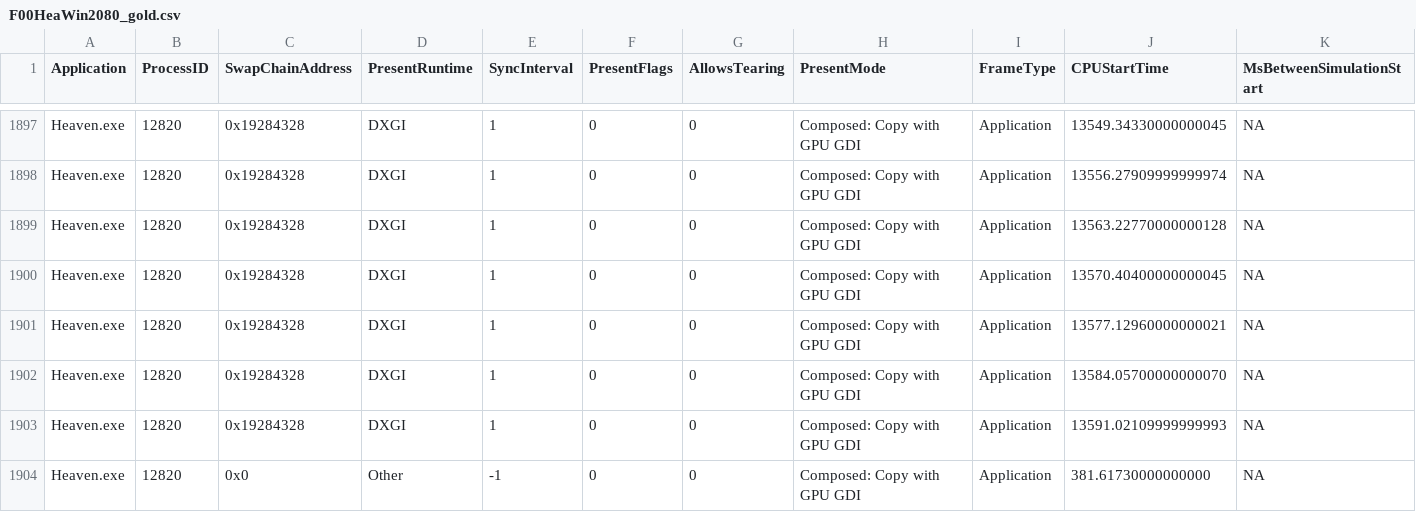
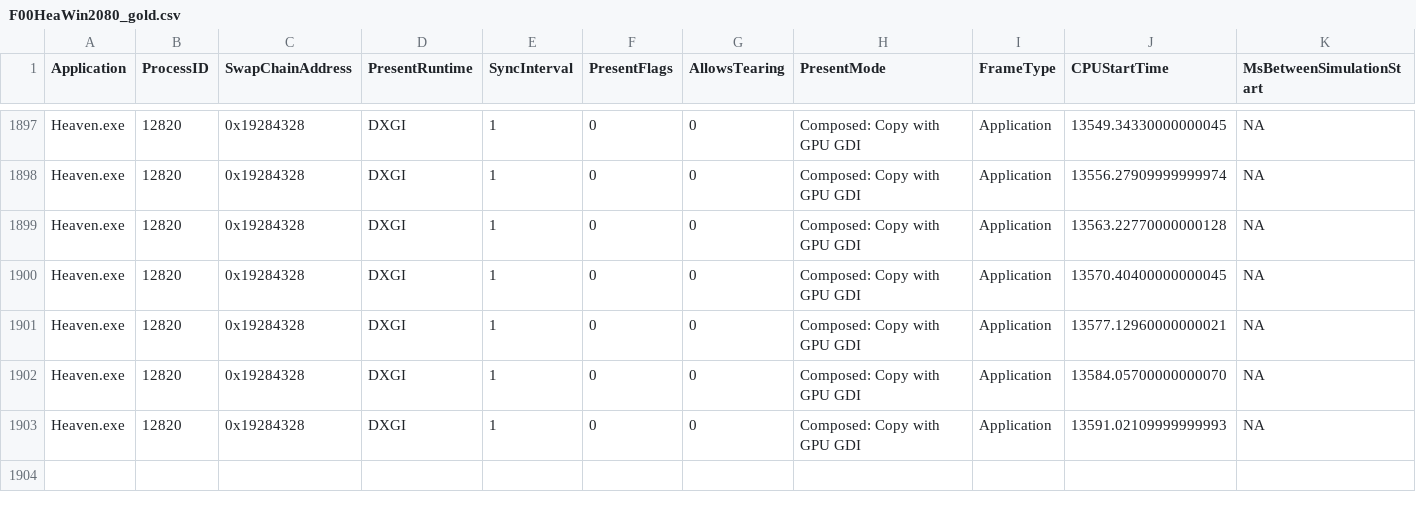
Before and after one commit to planetchili/IPMAuxTestData, a CSV file: Data/F00HeaWin2080_gold.csv, drawn as a sheet; only a part is shown, gaps mark what is left out; rows hold the shown columns only; the diff names each change by its address in the sheet, - before the commit and + after, or states it on an @@ line.

Commit message:
Update data (CSVs/ETLs) and manifest

```diff
--- a/Data/F00HeaWin2080_gold.csv
+++ b/Data/F00HeaWin2080_gold.csv
-row 1904: Heaven.exe | 12820 | 0x0 | Other | -1 | 0 | 0 | Composed: Copy with GPU GDI | Application | 381.61730000000000 | NA
```
